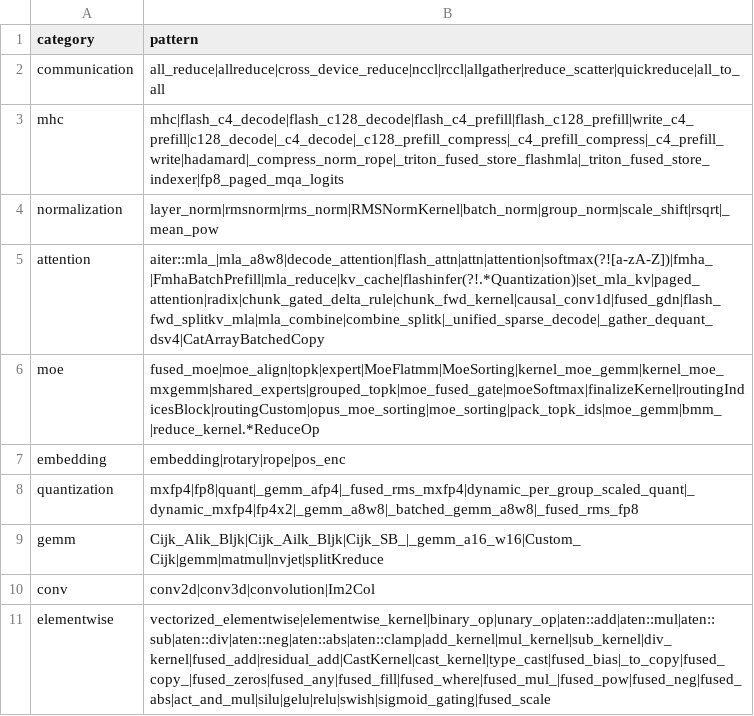
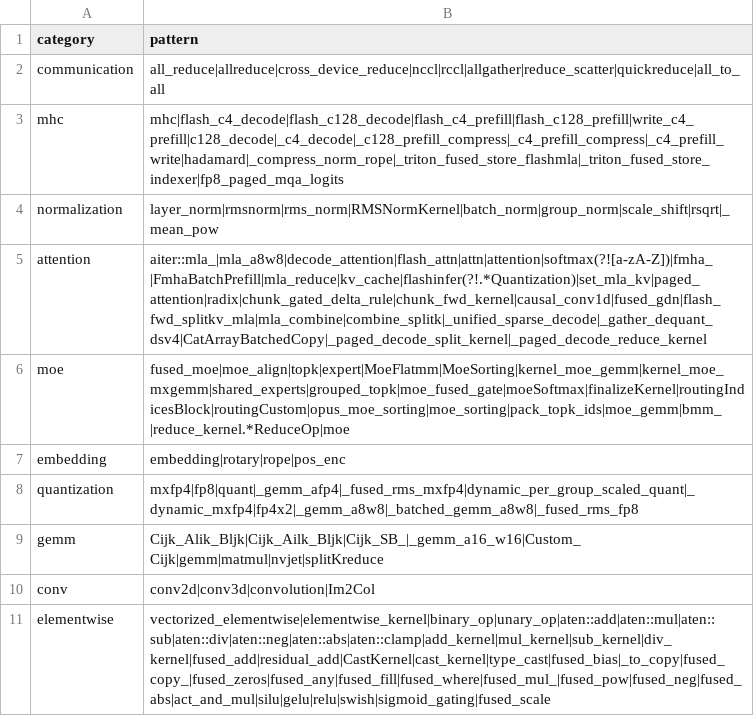
Before and after one commit to yichiche/torch-profiler-parser, a CSV file: kernel_categories.csv, drawn as a sheet.

Commit message:
[Fix] Add moe and paged_decode kernel categories

```diff
--- a/kernel_categories.csv
+++ b/kernel_categories.csv
@@ -4,4 +4,4 @@ mhc,"mhc|flash_c4_decode|flash_c128_decode|flash_c4_prefill|flash_c128_prefill|w
 normalization,"layer_norm|rmsnorm|rms_norm|RMSNormKernel|batch_norm|group_norm|scale_shift|rsqrt|_mean_pow"
-attention,"aiter::mla_|mla_a8w8|decode_attention|flash_attn|attn|attention|softmax(?![a-zA-Z])|fmha_|FmhaBatchPrefill|mla_reduce|kv_cache|flashinfer(?!.*Quantization)|set_mla_kv|paged_attention|radix|chunk_gated_delta_rule|chunk_fwd_kernel|causal_conv1d|fused_gdn|flash_fwd_splitkv_mla|mla_combine|combine_splitk|_unified_sparse_decode|_gather_dequant_dsv4|CatArrayBatchedCopy"
-moe,"fused_moe|moe_align|topk|expert|MoeFlatmm|MoeSorting|kernel_moe_gemm|kernel_moe_mxgemm|shared_experts|grouped_topk|moe_fused_gate|moeSoftmax|finalizeKernel|routingIndicesBlock|routingCustom|opus_moe_sorting|moe_sorting|pack_topk_ids|moe_gemm|bmm_|reduce_kernel.*ReduceOp"
+attention,"aiter::mla_|mla_a8w8|decode_attention|flash_attn|attn|attention|softmax(?![a-zA-Z])|fmha_|FmhaBatchPrefill|mla_reduce|kv_cache|flashinfer(?!.*Quantization)|set_mla_kv|paged_attention|radix|chunk_gated_delta_rule|chunk_fwd_kernel|causal_conv1d|fused_gdn|flash_fwd_splitkv_mla|mla_combine|combine_splitk|_unified_sparse_decode|_gather_dequant_dsv4|CatArrayBatchedCopy|_paged_decode_split_kernel|_paged_decode_reduce_kernel"
+moe,"fused_moe|moe_align|topk|expert|MoeFlatmm|MoeSorting|kernel_moe_gemm|kernel_moe_mxgemm|shared_experts|grouped_topk|moe_fused_gate|moeSoftmax|finalizeKernel|routingIndicesBlock|routingCustom|opus_moe_sorting|moe_sorting|pack_topk_ids|moe_gemm|bmm_|reduce_kernel.*ReduceOp|moe"
 embedding,"embedding|rotary|rope|pos_enc"
```
